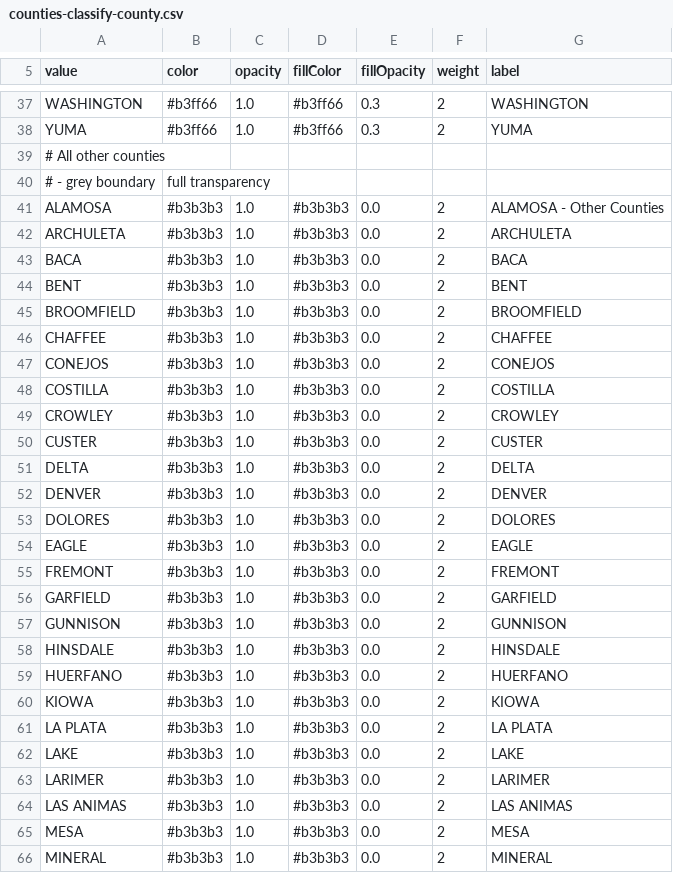
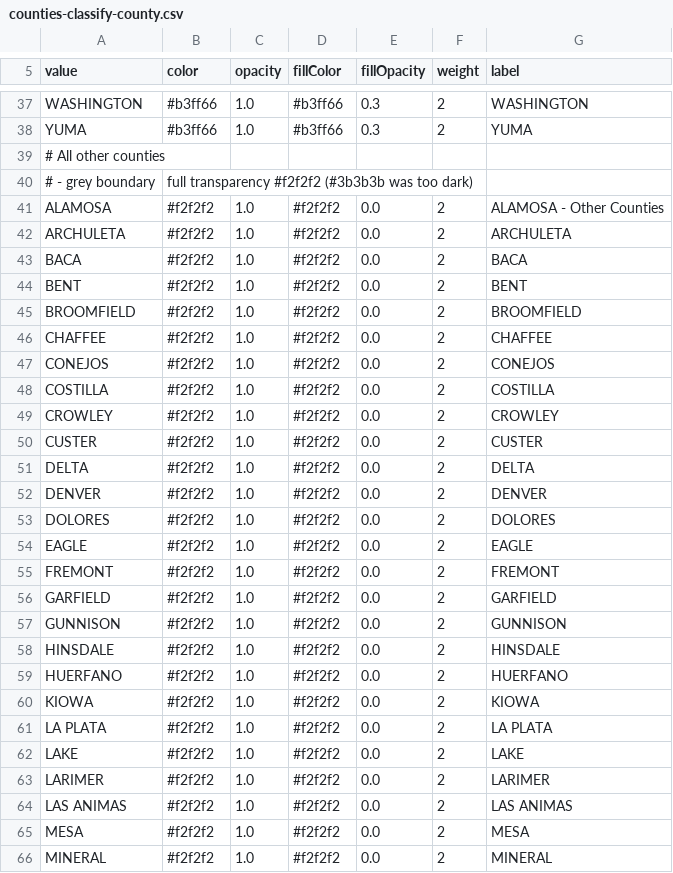
Before and after one commit to OpenWaterFoundation/owf-infomapper-poudre, a CSV file: workflow/BasinEntities/Political-Counties/layers/counties-classify-county.csv, drawn as a sheet; only a part is shown, gaps mark what is left out; the diff covers the shown part only.

Commit message:
Move counties from Physical to Political, issue #54
Also add initial Political - Legislative Districts map.

```diff
--- a/workflow/BasinEntities/Political-Counties/layers/counties-classify-county.csv
+++ b/workflow/BasinEntities/Political-Counties/layers/counties-classify-county.csv
@@ -39,28 +39,28 @@ YUMA,#b3ff66,1.0,#b3ff66,0.3,2,"YUMA"
 # All other counties
-# - grey boundary, full transparency
-ALAMOSA,#b3b3b3,1.0,#b3b3b3,0.0,2,"ALAMOSA - Other Counties"
-ARCHULETA,#b3b3b3,1.0,#b3b3b3,0.0,2,"ARCHULETA"
-BACA,#b3b3b3,1.0,#b3b3b3,0.0,2,"BACA"
-BENT,#b3b3b3,1.0,#b3b3b3,0.0,2,"BENT"
-BROOMFIELD,#b3b3b3,1.0,#b3b3b3,0.0,2,"BROOMFIELD"
-CHAFFEE,#b3b3b3,1.0,#b3b3b3,0.0,2,"CHAFFEE"
-CONEJOS,#b3b3b3,1.0,#b3b3b3,0.0,2,"CONEJOS"
-COSTILLA,#b3b3b3,1.0,#b3b3b3,0.0,2,"COSTILLA"
-CROWLEY,#b3b3b3,1.0,#b3b3b3,0.0,2,"CROWLEY"
-CUSTER,#b3b3b3,1.0,#b3b3b3,0.0,2,"CUSTER"
-DELTA,#b3b3b3,1.0,#b3b3b3,0.0,2,"DELTA"
-DENVER,#b3b3b3,1.0,#b3b3b3,0.0,2,"DENVER"
-DOLORES,#b3b3b3,1.0,#b3b3b3,0.0,2,"DOLORES"
-EAGLE,#b3b3b3,1.0,#b3b3b3,0.0,2,"EAGLE"
-FREMONT,#b3b3b3,1.0,#b3b3b3,0.0,2,"FREMONT"
-GARFIELD,#b3b3b3,1.0,#b3b3b3,0.0,2,"GARFIELD"
-GUNNISON,#b3b3b3,1.0,#b3b3b3,0.0,2,"GUNNISON"
-HINSDALE,#b3b3b3,1.0,#b3b3b3,0.0,2,"HINSDALE"
-HUERFANO,#b3b3b3,1.0,#b3b3b3,0.0,2,"HUERFANO"
-KIOWA,#b3b3b3,1.0,#b3b3b3,0.0,2,"KIOWA"
-LA PLATA,#b3b3b3,1.0,#b3b3b3,0.0,2,"LA PLATA"
-LAKE,#b3b3b3,1.0,#b3b3b3,0.0,2,"LAKE"
-LARIMER,#b3b3b3,1.0,#b3b3b3,0.0,2,"LARIMER"
-LAS ANIMAS,#b3b3b3,1.0,#b3b3b3,0.0,2,"LAS ANIMAS"
-MESA,#b3b3b3,1.0,#b3b3b3,0.0,2,"MESA"
-MINERAL,#b3b3b3,1.0,#b3b3b3,0.0,2,"MINERAL"
+# - grey boundary, full transparency #f2f2f2 (#3b3b3b was too dark)
+ALAMOSA,#f2f2f2,1.0,#f2f2f2,0.0,2,"ALAMOSA - Other Counties"
+ARCHULETA,#f2f2f2,1.0,#f2f2f2,0.0,2,"ARCHULETA"
+BACA,#f2f2f2,1.0,#f2f2f2,0.0,2,"BACA"
+BENT,#f2f2f2,1.0,#f2f2f2,0.0,2,"BENT"
+BROOMFIELD,#f2f2f2,1.0,#f2f2f2,0.0,2,"BROOMFIELD"
+CHAFFEE,#f2f2f2,1.0,#f2f2f2,0.0,2,"CHAFFEE"
+CONEJOS,#f2f2f2,1.0,#f2f2f2,0.0,2,"CONEJOS"
+COSTILLA,#f2f2f2,1.0,#f2f2f2,0.0,2,"COSTILLA"
+CROWLEY,#f2f2f2,1.0,#f2f2f2,0.0,2,"CROWLEY"
+CUSTER,#f2f2f2,1.0,#f2f2f2,0.0,2,"CUSTER"
+DELTA,#f2f2f2,1.0,#f2f2f2,0.0,2,"DELTA"
+DENVER,#f2f2f2,1.0,#f2f2f2,0.0,2,"DENVER"
+DOLORES,#f2f2f2,1.0,#f2f2f2,0.0,2,"DOLORES"
+EAGLE,#f2f2f2,1.0,#f2f2f2,0.0,2,"EAGLE"
+FREMONT,#f2f2f2,1.0,#f2f2f2,0.0,2,"FREMONT"
+GARFIELD,#f2f2f2,1.0,#f2f2f2,0.0,2,"GARFIELD"
+GUNNISON,#f2f2f2,1.0,#f2f2f2,0.0,2,"GUNNISON"
+HINSDALE,#f2f2f2,1.0,#f2f2f2,0.0,2,"HINSDALE"
+HUERFANO,#f2f2f2,1.0,#f2f2f2,0.0,2,"HUERFANO"
+KIOWA,#f2f2f2,1.0,#f2f2f2,0.0,2,"KIOWA"
+LA PLATA,#f2f2f2,1.0,#f2f2f2,0.0,2,"LA PLATA"
+LAKE,#f2f2f2,1.0,#f2f2f2,0.0,2,"LAKE"
+LARIMER,#f2f2f2,1.0,#f2f2f2,0.0,2,"LARIMER"
+LAS ANIMAS,#f2f2f2,1.0,#f2f2f2,0.0,2,"LAS ANIMAS"
+MESA,#f2f2f2,1.0,#f2f2f2,0.0,2,"MESA"
+MINERAL,#f2f2f2,1.0,#f2f2f2,0.0,2,"MINERAL"
```
Also changed, not shown: 31 edited cells elsewhere in this file, 16 other files.
